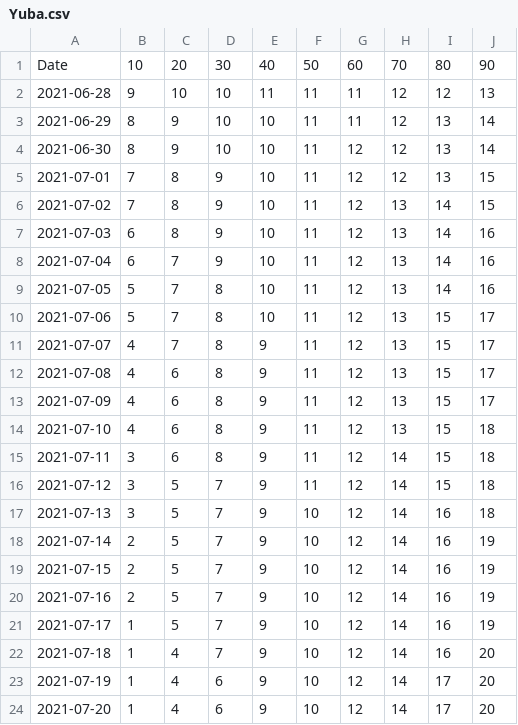
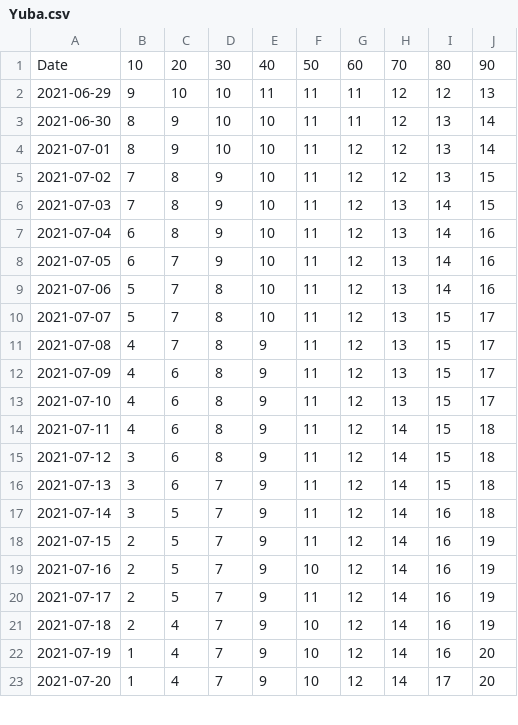
Before and after one commit to olshena/COVIDNearTerm, a CSV file: Projections/Archive/Yuba.csv, drawn as a sheet; only a part is shown; the diff covers the shown part only.

```diff
--- a/Projections/Archive/Yuba.csv
+++ b/Projections/Archive/Yuba.csv
@@ -1,24 +1,23 @@
 "Date","10","20","30","40","50","60","70","80","90"
-"2021-06-28","9","10","10","11","11","11","12","12","13"
-"2021-06-29","8","9","10","10","11","11","12","13","14"
-"2021-06-30","8","9","10","10","11","12","12","13","14"
-"2021-07-01","7","8","9","10","11","12","12","13","15"
-"2021-07-02","7","8","9","10","11","12","13","14","15"
-"2021-07-03","6","8","9","10","11","12","13","14","16"
-"2021-07-04","6","7","9","10","11","12","13","14","16"
-"2021-07-05","5","7","8","10","11","12","13","14","16"
-"2021-07-06","5","7","8","10","11","12","13","15","17"
-"2021-07-07","4","7","8","9","11","12","13","15","17"
-"2021-07-08","4","6","8","9","11","12","13","15","17"
+"2021-06-29","9","10","10","11","11","11","12","12","13"
+"2021-06-30","8","9","10","10","11","11","12","13","14"
+"2021-07-01","8","9","10","10","11","12","12","13","14"
+"2021-07-02","7","8","9","10","11","12","12","13","15"
+"2021-07-03","7","8","9","10","11","12","13","14","15"
+"2021-07-04","6","8","9","10","11","12","13","14","16"
+"2021-07-05","6","7","9","10","11","12","13","14","16"
+"2021-07-06","5","7","8","10","11","12","13","14","16"
+"2021-07-07","5","7","8","10","11","12","13","15","17"
+"2021-07-08","4","7","8","9","11","12","13","15","17"
 "2021-07-09","4","6","8","9","11","12","13","15","17"
-"2021-07-10","4","6","8","9","11","12","13","15","18"
-"2021-07-11","3","6","8","9","11","12","14","15","18"
-"2021-07-12","3","5","7","9","11","12","14","15","18"
-"2021-07-13","3","5","7","9","10","12","14","16","18"
-"2021-07-14","2","5","7","9","10","12","14","16","19"
-"2021-07-15","2","5","7","9","10","12","14","16","19"
+"2021-07-10","4","6","8","9","11","12","13","15","17"
+"2021-07-11","4","6","8","9","11","12","14","15","18"
+"2021-07-12","3","6","8","9","11","12","14","15","18"
+"2021-07-13","3","6","7","9","11","12","14","15","18"
+"2021-07-14","3","5","7","9","11","12","14","16","18"
+"2021-07-15","2","5","7","9","11","12","14","16","19"
 "2021-07-16","2","5","7","9","10","12","14","16","19"
-"2021-07-17","1","5","7","9","10","12","14","16","19"
-"2021-07-18","1","4","7","9","10","12","14","16","20"
-"2021-07-19","1","4","6","9","10","12","14","17","20"
-"2021-07-20","1","4","6","9","10","12","14","17","20"
+"2021-07-17","2","5","7","9","11","12","14","16","19"
+"2021-07-18","2","4","7","9","10","12","14","16","19"
+"2021-07-19","1","4","7","9","10","12","14","16","20"
+"2021-07-20","1","4","7","9","10","12","14","17","20"
```
Also changed, not shown: 1 added row and 9 edited cells elsewhere in this file, 1 other file.
